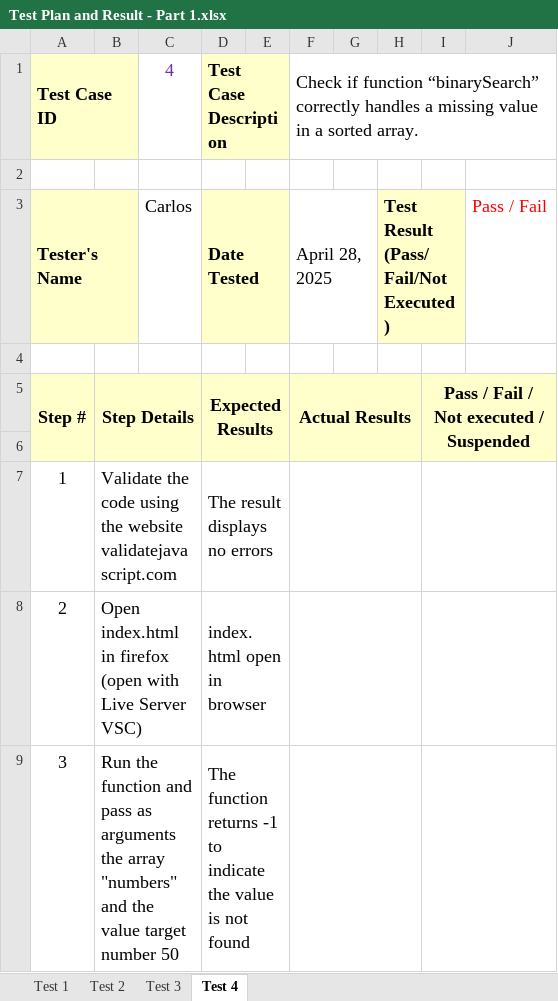
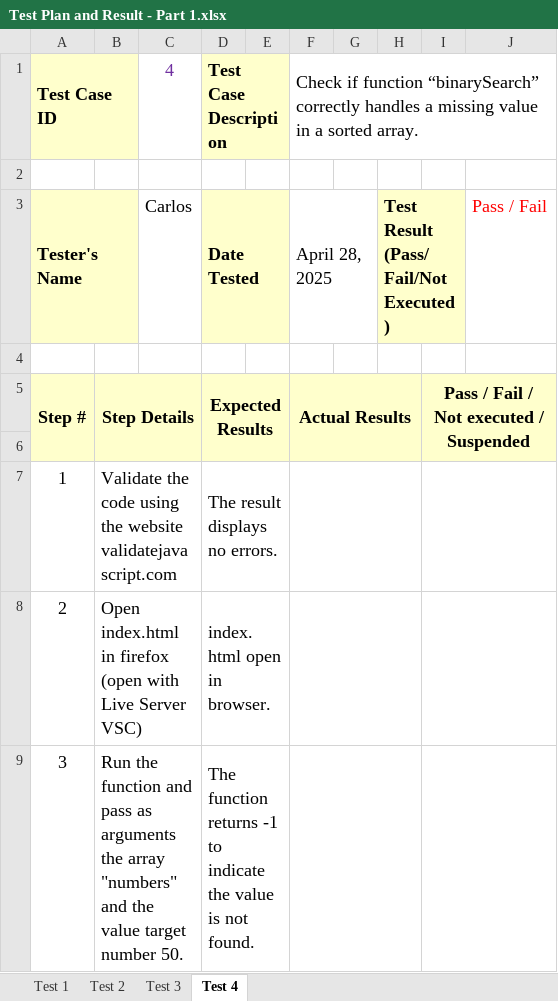
Before and after one commit to WayraSoft/AT2-Part1, an Excel workbook: Test Plan and Result - Part 1.xlsx, sheet Test 4, drawn as a sheet; values as stored, in another font and other column widths than the file's, no borders; the diff names each change by its address in the sheet, - before the commit and + after, or states it on an @@ line.

Commit message:
Update branch testArray
A test plan has been developed. The test targets the functions sequentialSearch and binarySearch.

```diff
--- a/Test Plan and Result - Part 1.xlsx (sheet Test 4)
+++ b/Test Plan and Result - Part 1.xlsx (sheet Test 4)
-D7: The result displays no errors
+D7: The result displays no errors.
-D8: index.html open in browser
+D8: index.html open in browser.
-B9: …target number 50
+B9: …target number 50.
-D9: …is not found
+D9: …is not found.
```
Also changed, not shown: sheet Test 2, sheet Test 1, sheet Test 3.
